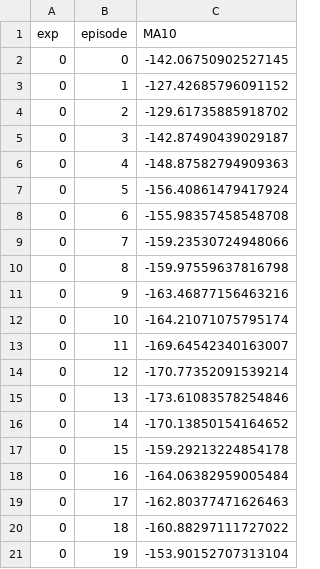
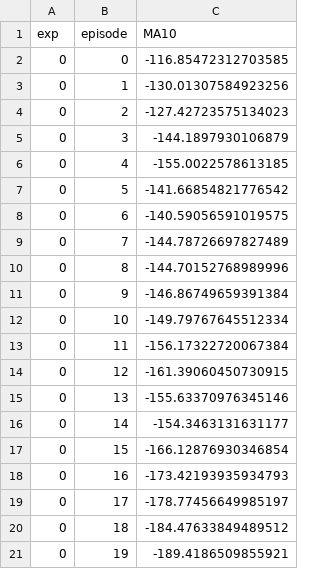
Before and after one commit to emal00000/Multi_Car_Racing_Agent, a CSV file: SimpleConModel/ma10_result_exp0.csv, drawn as a sheet.

```diff
--- a/SimpleConModel/ma10_result_exp0.csv
+++ b/SimpleConModel/ma10_result_exp0.csv
@@ -1,21 +1,21 @@
 exp,episode,MA10
-0,0,-142.06750902527145
-0,1,-127.42685796091152
-0,2,-129.61735885918702
-0,3,-142.87490439029187
-0,4,-148.87582794909363
-0,5,-156.40861479417924
-0,6,-155.98357458548708
-0,7,-159.23530724948066
-0,8,-159.97559637816798
-0,9,-163.46877156463216
-0,10,-164.21071075795174
-0,11,-169.64542340163007
-0,12,-170.77352091539214
-0,13,-173.61083578254846
-0,14,-170.13850154164652
-0,15,-159.29213224854178
-0,16,-164.06382959005484
-0,17,-162.80377471626463
-0,18,-160.88297111727022
-0,19,-153.90152707313104
+0,0,-116.85472312703585
+0,1,-130.01307584923256
+0,2,-127.42723575134023
+0,3,-144.1897930106879
+0,4,-155.0022578613185
+0,5,-141.66854821776542
+0,6,-140.59056591019575
+0,7,-144.78726697827489
+0,8,-144.70152768989996
+0,9,-146.86749659391384
+0,10,-149.79767645512334
+0,11,-156.17322720067384
+0,12,-161.39060450730915
+0,13,-155.63370976345146
+0,14,-154.3463131631177
+0,15,-166.12876930346854
+0,16,-173.42193935934793
+0,17,-178.77456649985197
+0,18,-184.47633849489512
+0,19,-189.4186509855921
```
Also changed, not shown: 4 other files.
